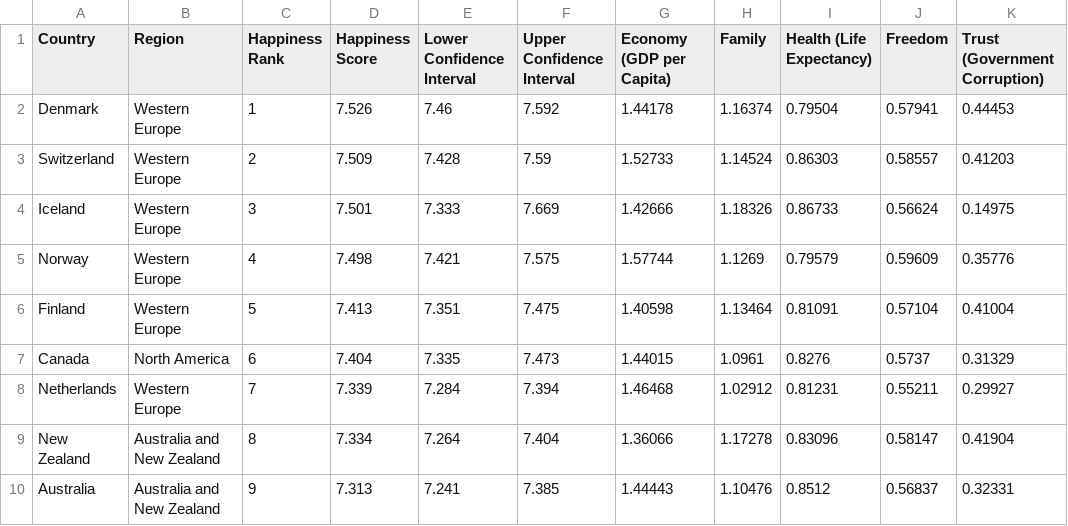
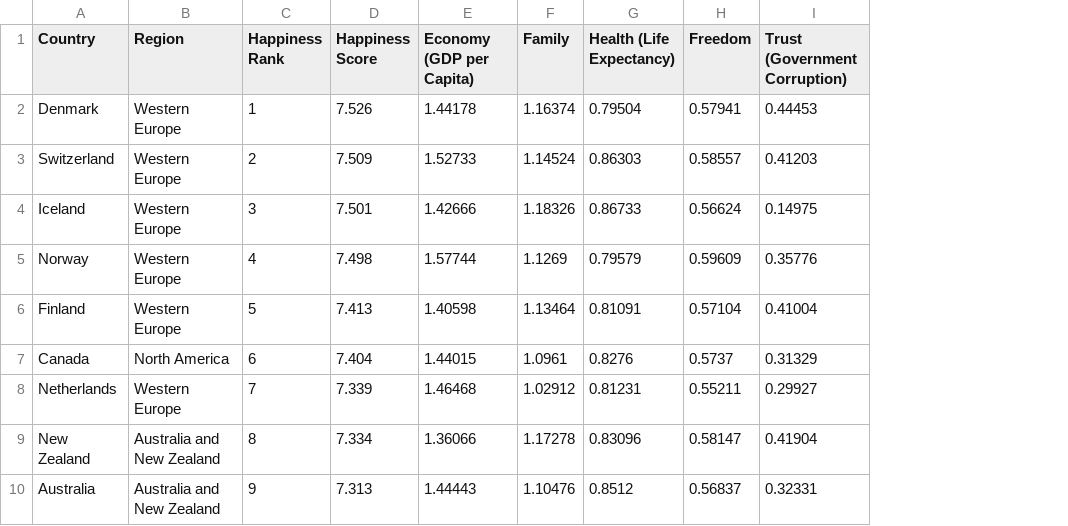
Before and after one commit to excelsiordata/DATA606, a CSV file: 2016.csv, drawn as a sheet; only a part is shown; the diff names each change by its address in the sheet, - before the commit and + after, or states it on an @@ line.

Commit message:
Add files via upload

```diff
--- a/2016.csv
+++ b/2016.csv
-column E (Lower Confidence Interval), rows 2-10: 7.46 | 7.428 | 7.333 | 7.421 | 7.351 | 7.335 | 7.284 | 7.264 | 7.241
-column F (Upper Confidence Interval), rows 2-10: 7.592 | 7.59 | 7.669 | 7.575 | 7.475 | 7.473 | 7.394 | 7.404 | 7.385
```
